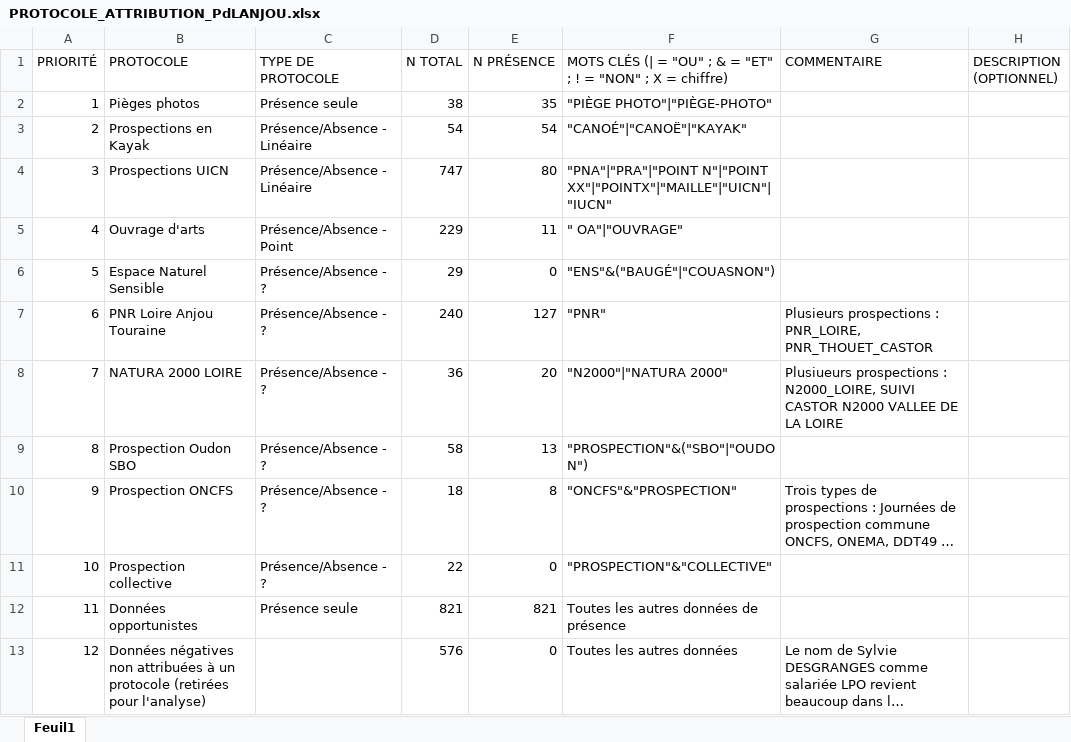
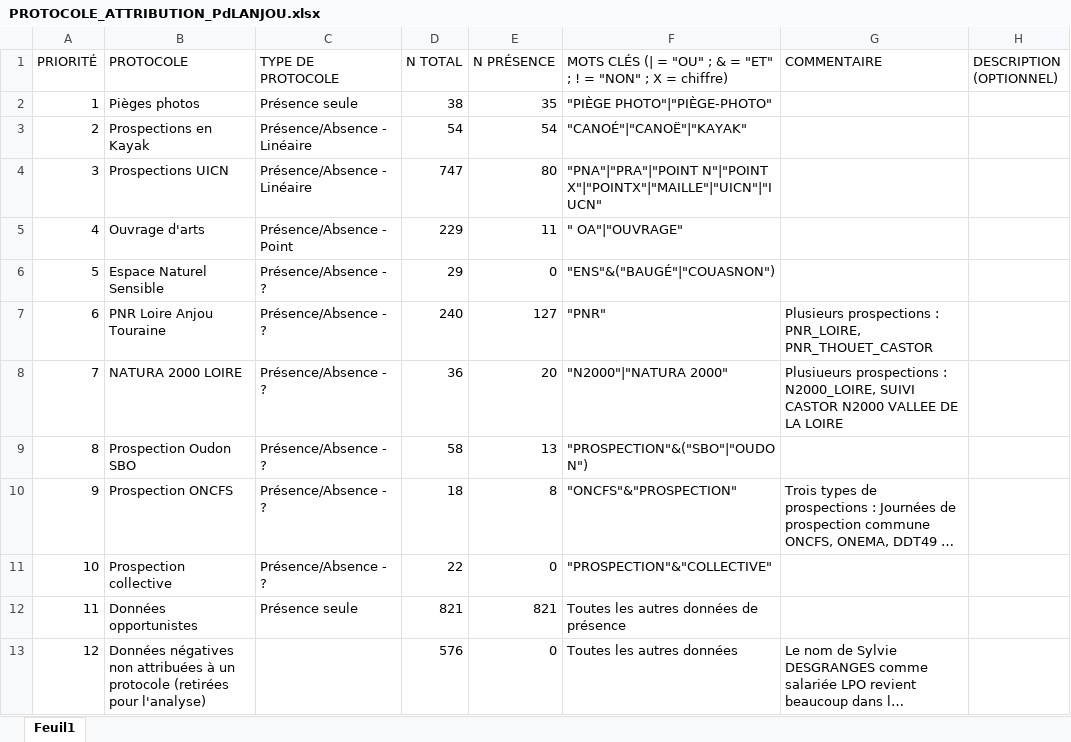
Before and after one commit to SimLacombe/otterDistributionFR, an Excel workbook: PROTOCOLE_attrib/PROTOCOLE_ATTRIBUTION_PdLANJOU.xlsx, sheet Feuil1, drawn as a sheet; long unchanged cells end in …; values as stored, in another font and other column widths than the file's, no borders; table styles not drawn; the diff names each change by its address in the sheet, - before the commit and + after, or states it on an @@ line.

Commit message:
minor correction in the protocole attribution scheme for PdL Anjou

```diff
--- a/PROTOCOLE_attrib/PROTOCOLE_ATTRIBUTION_PdLANJOU.xlsx (sheet Feuil1)
+++ b/PROTOCOLE_attrib/PROTOCOLE_ATTRIBUTION_PdLANJOU.xlsx (sheet Feuil1)
-F4: "PNA"|"PRA"|"POINT N"|"POINT XX"|"POINTX"|"MAILLE"|"UICN"|"IUCN"
+F4: "PNA"|"PRA"|"POINT N"|"POINT X"|"POINTX"|"MAILLE"|"UICN"|"IUCN"
```
Also changed, not shown: 1 other file.
